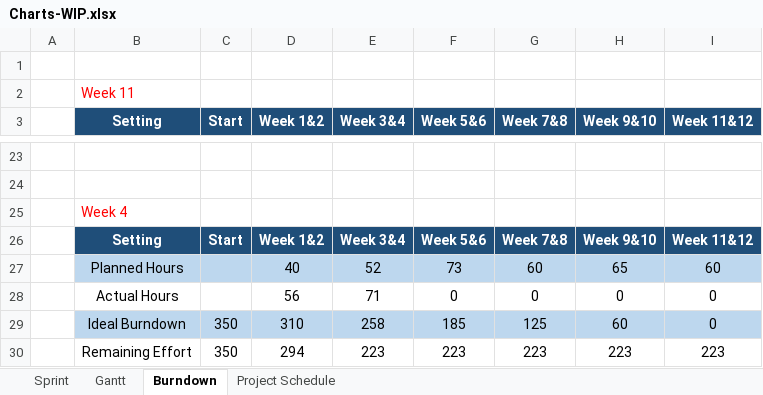
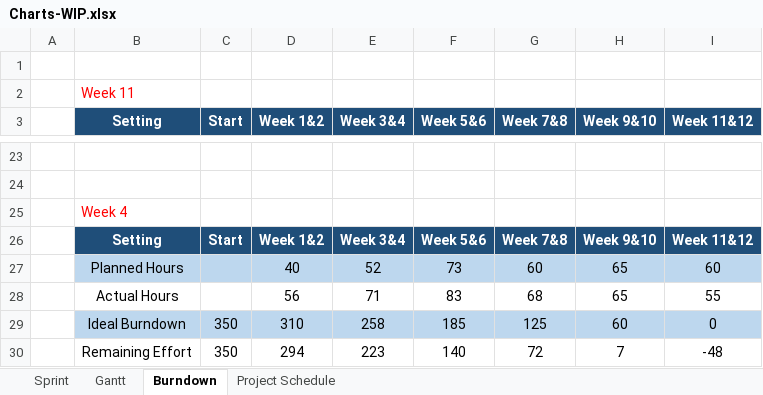
Before and after one commit to weirdyang/sgsew-project-tracker, an Excel workbook: documentation/Charts/Charts-WIP.xlsx, sheet Burndown, drawn as a sheet; only a part is shown, gaps mark what is left out; values as stored, in another font and other column widths than the file's, no borders; charts and pictures not drawn; removed rows and columns are numbered as before the commit, all else as after; the diff names each change by its address in the sheet, - before the commit and + after, or states it on an @@ line.

```diff
--- a/documentation/Charts/Charts-WIP.xlsx (sheet Burndown)
+++ b/documentation/Charts/Charts-WIP.xlsx (sheet Burndown)
-row 28:  | Actual Hours |  | 56 | 71 | 0 | 0 | 0 | 0
+row 28:  | Actual Hours |  | 56 | 71 | 83 | 68 | 65 | 55
-F30 (Week 5&6): 223
+F30 (Week 5&6): 140
-G30 (Week 7&8): 223
+G30 (Week 7&8): 72
-H30 (Week 9&10): 223
+H30 (Week 9&10): 7
-I30 (Week 11&12): 223
+I30 (Week 11&12): -48
```
Also changed, not shown: sheet Sprint, sheet Gantt, formulas that keep their value, charts or pictures.
